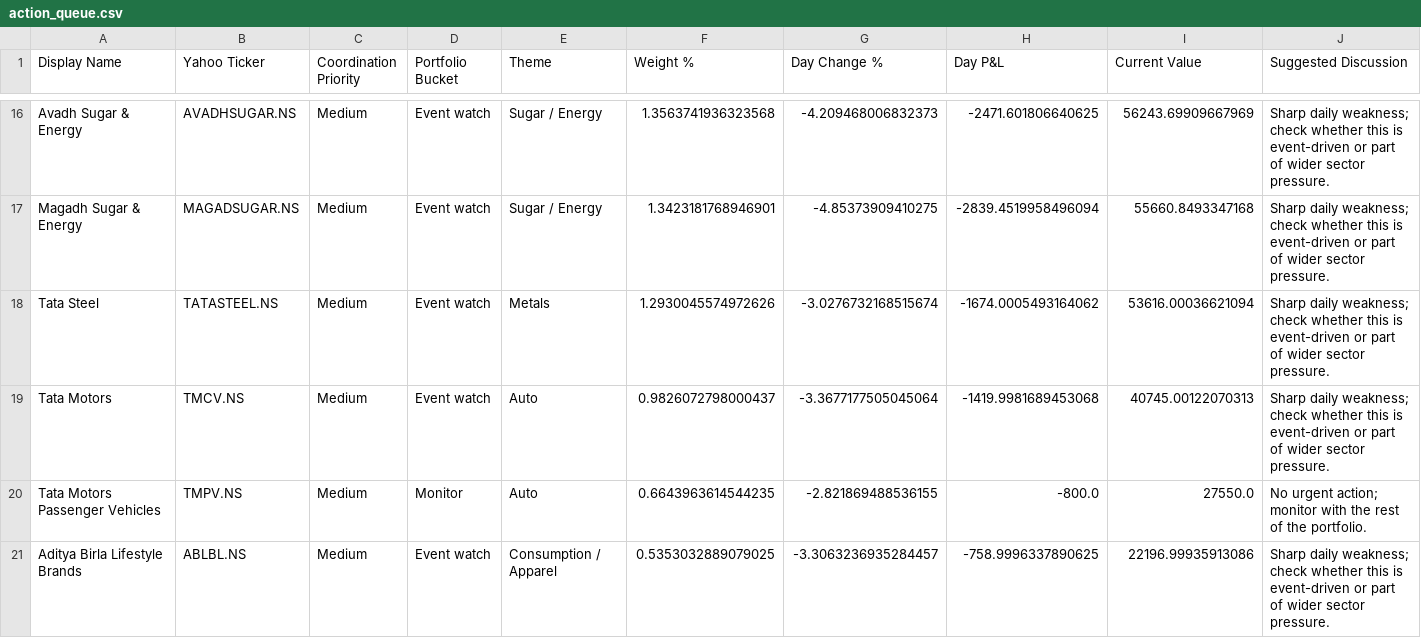
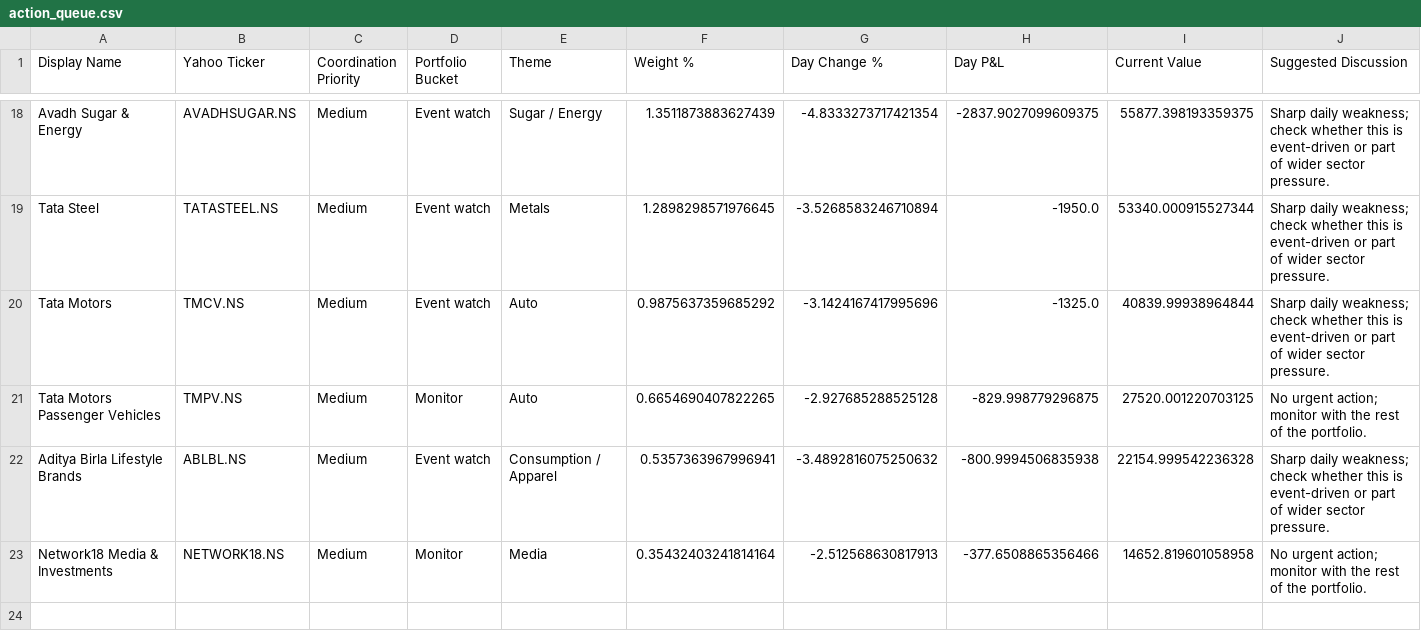
Before and after one commit to hvj7p7shkv-hub/vikram-portfolio-dashboard, a CSV file: data/action_queue.csv, drawn as a sheet; only a part is shown, gaps mark what is left out; removed rows and columns are numbered as before the commit, all else as after; the diff covers the shown part only; the diff names each change by its address in the sheet, - before the commit and + after, or states it on an @@ line.

```diff
--- a/data/action_queue.csv
+++ b/data/action_queue.csv
-F18 (Weight %): 1.3563741936323568
+F18 (Weight %): 1.3511873883627439
-G18 (Day Change %): -4.209468006832373
+G18 (Day Change %): -4.8333273717421354
-H18 (Day P&L): -2471.601806640625
+H18 (Day P&L): -2837.9027099609375
-I18 (Current Value): 56243.69909667969
+I18 (Current Value): 55877.398193359375
-row 17: Magadh Sugar & Energy | MAGADSUGAR.NS | Medium | Event watch | Sugar / Energy | 1.3423181768946901 | -4.85373909410275 | -2839.4519958496094 | 55660.8493347168 | Sharp daily weakness; check whether this is event-driven or part of wider sector pressure.
-F19 (Weight %): 1.2930045574972626
+F19 (Weight %): 1.2898298571976645
-G19 (Day Change %): -3.0276732168515674
+G19 (Day Change %): -3.5268583246710894
-H19 (Day P&L): -1674.0005493164062
+H19 (Day P&L): -1950.0
-I19 (Current Value): 53616.00036621094
+I19 (Current Value): 53340.000915527344
-F20 (Weight %): 0.9826072798000437
+F20 (Weight %): 0.9875637359685292
-G20 (Day Change %): -3.3677177505045064
+G20 (Day Change %): -3.1424167417995696
-H20 (Day P&L): -1419.9981689453068
+H20 (Day P&L): -1325.0
-I20 (Current Value): 40745.00122070313
+I20 (Current Value): 40839.99938964844
-F21 (Weight %): 0.6643963614544235
+F21 (Weight %): 0.6654690407822265
-G21 (Day Change %): -2.821869488536155
+G21 (Day Change %): -2.927685288525128
-H21 (Day P&L): -800.0
+H21 (Day P&L): -829.998779296875
-I21 (Current Value): 27550.0
+I21 (Current Value): 27520.001220703125
-F22 (Weight %): 0.5353032889079025
+F22 (Weight %): 0.5357363967996941
-G22 (Day Change %): -3.3063236935284457
+G22 (Day Change %): -3.4892816075250632
-H22 (Day P&L): -758.9996337890625
+H22 (Day P&L): -800.9994506835938
-I22 (Current Value): 22196.99935913086
+I22 (Current Value): 22154.999542236328
+row 23: Network18 Media & Investments | NETWORK18.NS | Medium | Monitor | Media | 0.35432403241814164 | -2.512568630817913 | -377.6508865356466 | 14652.819601058958 | No urgent action; monitor with the rest of the portfolio.
```
Also changed, not shown: 3 added rows, 1 removed row and 54 edited cells elsewhere in this file, data/holdings.csv, 1 other file.
